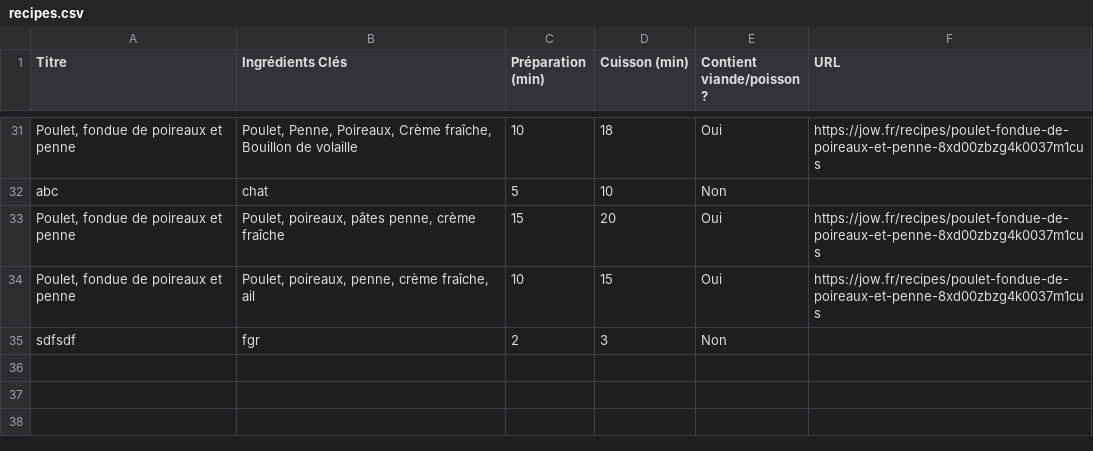
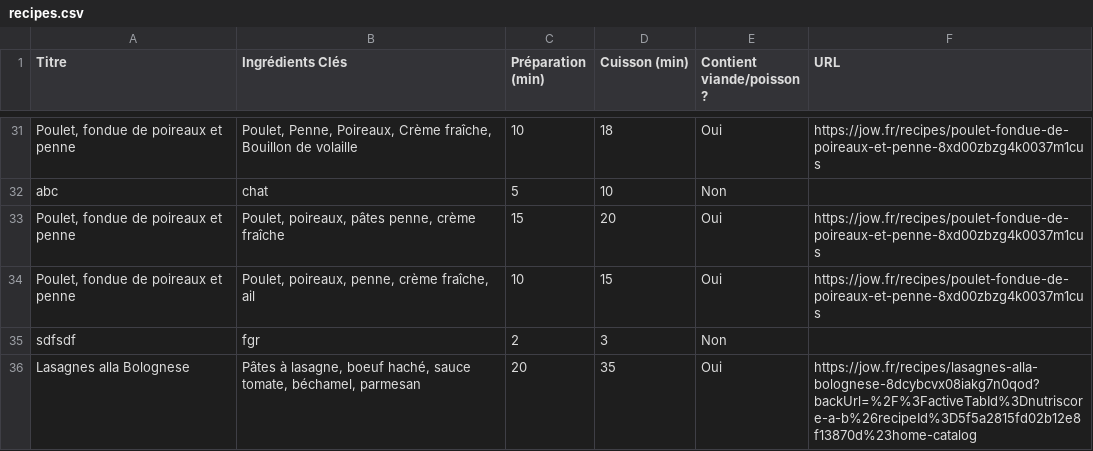
Before and after one commit to crobric/meal_planner, a CSV file: files/recipes.csv, drawn as a sheet; only a part is shown, gaps mark what is left out.

```diff
--- a/files/recipes.csv
+++ b/files/recipes.csv
@@ -35 +35,2 @@ abc,chat,5,10,Non,
 sdfsdf,fgr,2,3,Non,
+Lasagnes alla Bolognese,"Pâtes à lasagne, boeuf haché, sauce tomate, béchamel, parmesan",20,35,Oui,https://jow.fr/recipes/lasagnes-alla-bolognese-8dcybcvx08iakg7n0qod?backUrl=%2F%3FactiveTabId%3Dnutriscore-a-b%26recipeId%3D5f5a2815fd02b12e8f13870d%23home-catalog
```
Also changed, not shown: 8 other files.
